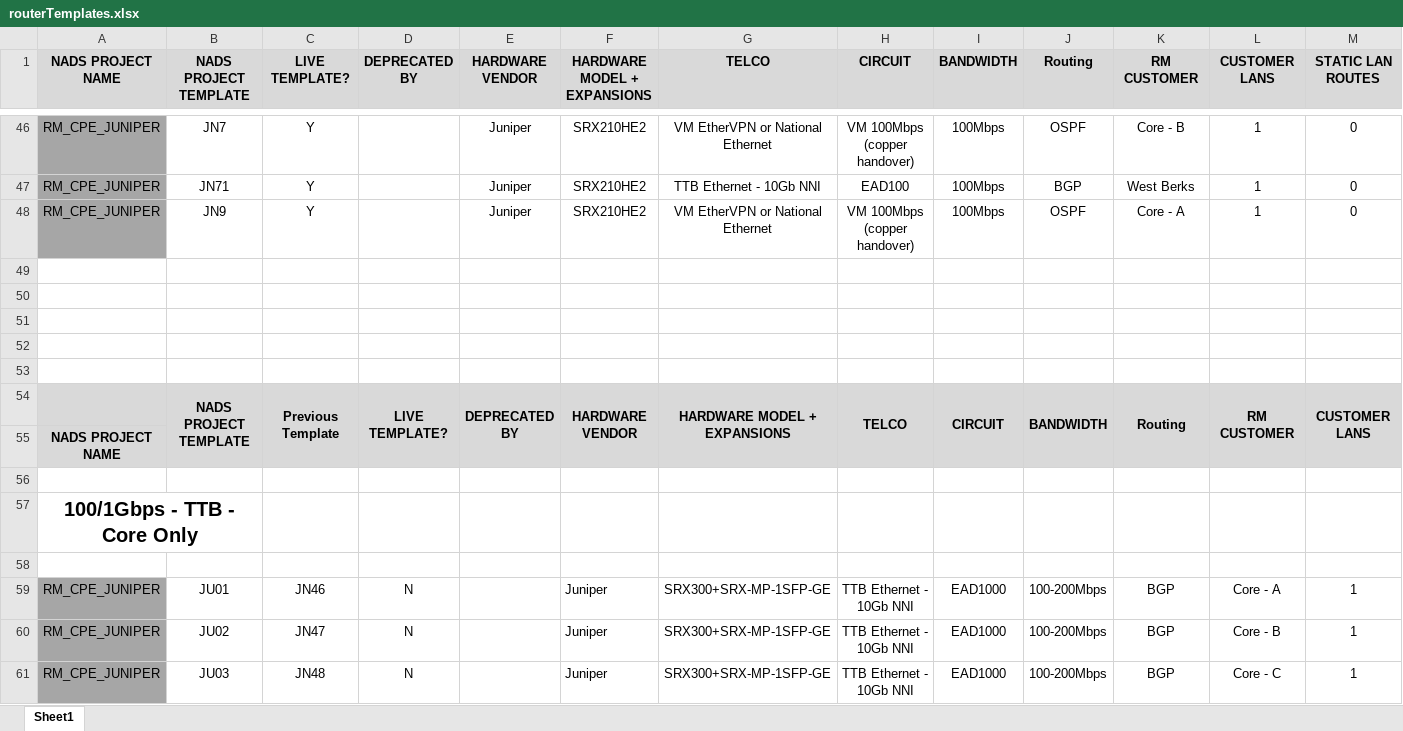
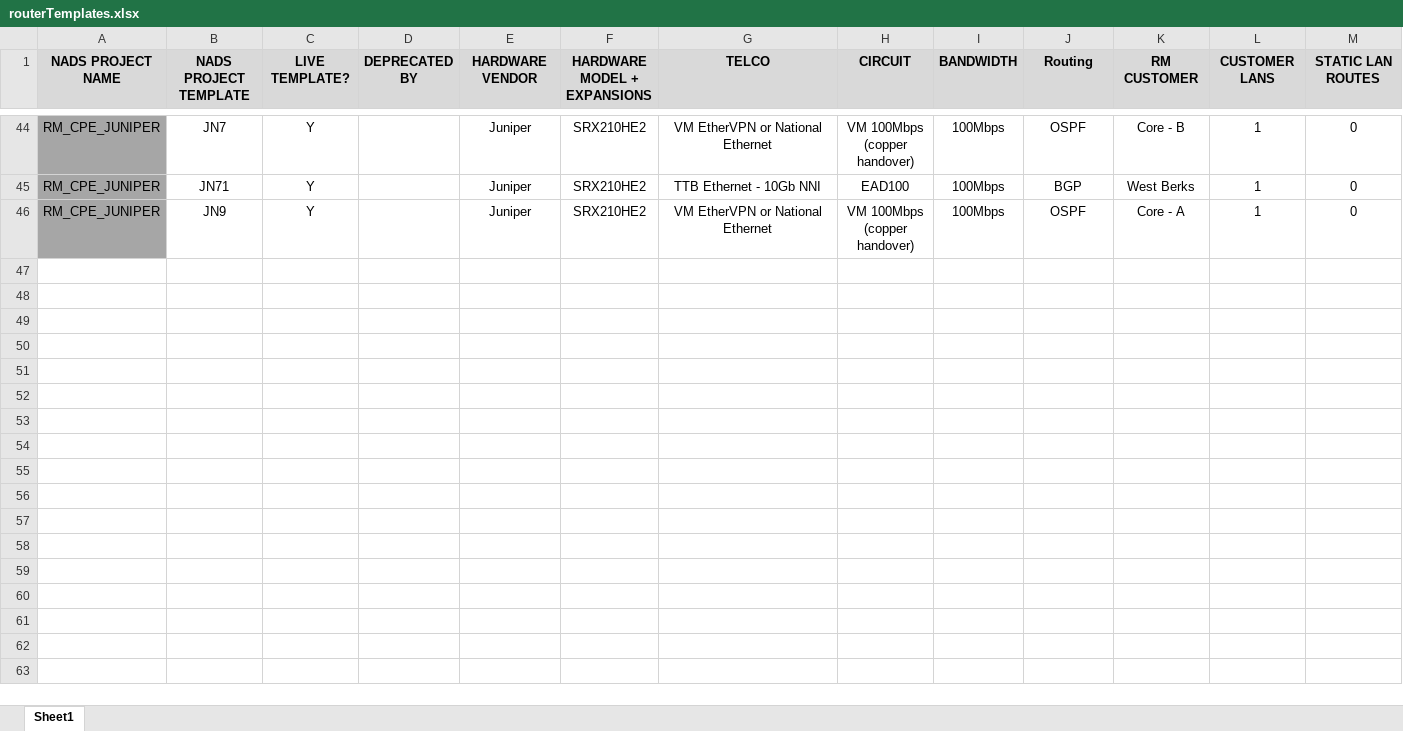
Before and after one commit to unzagi/ConfigurationAutomation4NADs, an Excel workbook: DATA/routerTemplates.xlsx, sheet Sheet1, drawn as a sheet; only a part is shown, gaps mark what is left out; values as stored, in another font and other column widths than the file's, no borders; rows hold the shown columns only; the diff covers the shown part only; the diff names each change by its address in the sheet, - before the commit and + after, or states it on an @@ line.

```diff
--- a/DATA/routerTemplates.xlsx (sheet Sheet1)
+++ b/DATA/routerTemplates.xlsx (sheet Sheet1)
-row 49: (empty)
-row 50: (empty)
-row 51: (empty)
-row 52: (empty)
-row 53: (empty)
-row 54:  | NADS PROJECT TEMPLATE | Previous Template | LIVE TEMPLATE? | DEPRECATED BY | HARDWARE VENDOR | HARDWARE MODEL + EXPANSIONS | TELCO | CIRCUIT | BANDWIDTH | Routing | RM CUSTOMER | CUSTOMER LANS
-row 55: NADS PROJECT NAME
-row 56: (empty)
-row 57: 100/1Gbps - TTB - Core Only
-row 58: (empty)
-row 59: RM_CPE_JUNIPER | JU01 | JN46 | N |  | Juniper | SRX300+SRX-MP-1SFP-GE | TTB Ethernet - 10Gb NNI | EAD1000 | 100-200Mbps | BGP | Core - A | 1
-row 60: RM_CPE_JUNIPER | JU02 | JN47 | N |  | Juniper | SRX300+SRX-MP-1SFP-GE | TTB Ethernet - 10Gb NNI | EAD1000 | 100-200Mbps | BGP | Core - B | 1
-row 61: RM_CPE_JUNIPER | JU03 | JN48 | N |  | Juniper | SRX300+SRX-MP-1SFP-GE | TTB Ethernet - 10Gb NNI | EAD1000 | 100-200Mbps | BGP | Core - C | 1
```
Also changed, not shown: 14 removed rows elsewhere in this sheet, 2 other files.
